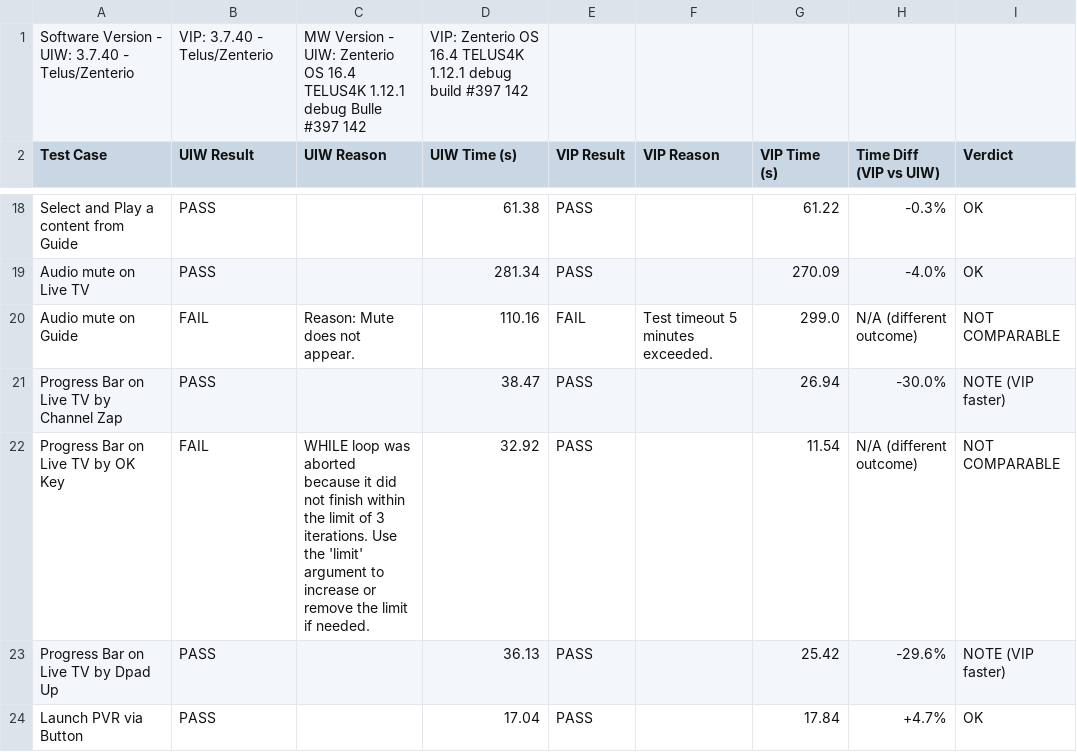
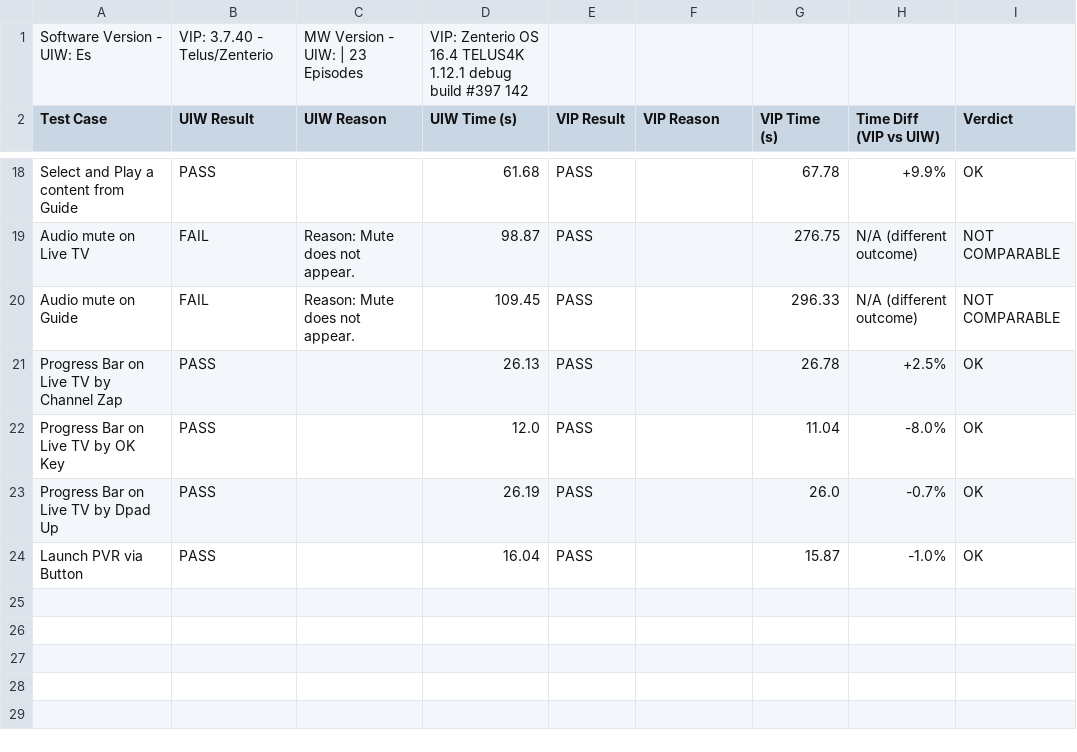
Before and after one commit to josebarba-bit/Parser, a CSV file: test_results/sbs/Device-Comparison-Report.csv, drawn as a sheet; only a part is shown, gaps mark what is left out; the diff covers the shown part only; the diff names each change by its address in the sheet, - before the commit and + after, or states it on an @@ line.

```diff
--- a/test_results/sbs/Device-Comparison-Report.csv
+++ b/test_results/sbs/Device-Comparison-Report.csv
-A1 (Test Case): Software Version - UIW: 3.7.40 - Telus/Zenterio
+A1 (Test Case): Software Version - UIW: Es
-C1 (UIW Reason): …- UIW: Zenterio OS 16.4 TELUS4K 1.12.1 debug Bulle #397 142
+C1 (UIW Reason): …- UIW: | 23 Episodes
-D18 (UIW Time (s)): 61.38
+D18 (UIW Time (s)): 61.68
-G18 (VIP Time (s)): 61.22
+G18 (VIP Time (s)): 67.78
-H18 (Time Diff (VIP vs UIW)): -0.3%
+H18 (Time Diff (VIP vs UIW)): +9.9%
-B19 (UIW Result): PASS
+B19 (UIW Result): FAIL
-C19 (UIW Reason): (empty)
+C19 (UIW Reason): Reason: Mute does not appear.
-D19 (UIW Time (s)): 281.34
+D19 (UIW Time (s)): 98.87
-G19 (VIP Time (s)): 270.09
+G19 (VIP Time (s)): 276.75
-H19 (Time Diff (VIP vs UIW)): -4.0%
+H19 (Time Diff (VIP vs UIW)): N/A (different outcome)
-I19 (Verdict): OK
+I19 (Verdict): NOT COMPARABLE
-D20 (UIW Time (s)): 110.16
+D20 (UIW Time (s)): 109.45
-E20 (VIP Result): FAIL
+E20 (VIP Result): PASS
-F20 (VIP Reason): Test timeout 5 minutes exceeded.
+F20 (VIP Reason): (empty)
-G20 (VIP Time (s)): 299.0
+G20 (VIP Time (s)): 296.33
-D21 (UIW Time (s)): 38.47
+D21 (UIW Time (s)): 26.13
-G21 (VIP Time (s)): 26.94
+G21 (VIP Time (s)): 26.78
-H21 (Time Diff (VIP vs UIW)): -30.0%
+H21 (Time Diff (VIP vs UIW)): +2.5%
-I21 (Verdict): NOTE (VIP faster)
+I21 (Verdict): OK
-B22 (UIW Result): FAIL
+B22 (UIW Result): PASS
-C22 (UIW Reason): WHILE loop was aborted because it did not finish within the limit of 3 iterations. Use the 'limit' argument to increase or remove the limit if needed.
+C22 (UIW Reason): (empty)
-D22 (UIW Time (s)): 32.92
+D22 (UIW Time (s)): 12.0
-G22 (VIP Time (s)): 11.54
+G22 (VIP Time (s)): 11.04
-H22 (Time Diff (VIP vs UIW)): N/A (different outcome)
+H22 (Time Diff (VIP vs UIW)): -8.0%
-I22 (Verdict): NOT COMPARABLE
+I22 (Verdict): OK
-D23 (UIW Time (s)): 36.13
+D23 (UIW Time (s)): 26.19
-G23 (VIP Time (s)): 25.42
+G23 (VIP Time (s)): 26.0
-H23 (Time Diff (VIP vs UIW)): -29.6%
+H23 (Time Diff (VIP vs UIW)): -0.7%
-I23 (Verdict): NOTE (VIP faster)
+I23 (Verdict): OK
-D24 (UIW Time (s)): 17.04
+D24 (UIW Time (s)): 16.04
-G24 (VIP Time (s)): 17.84
+G24 (VIP Time (s)): 15.87
-H24 (Time Diff (VIP vs UIW)): +4.7%
+H24 (Time Diff (VIP vs UIW)): -1.0%
```
Also changed, not shown: 64 edited cells elsewhere in this file.
